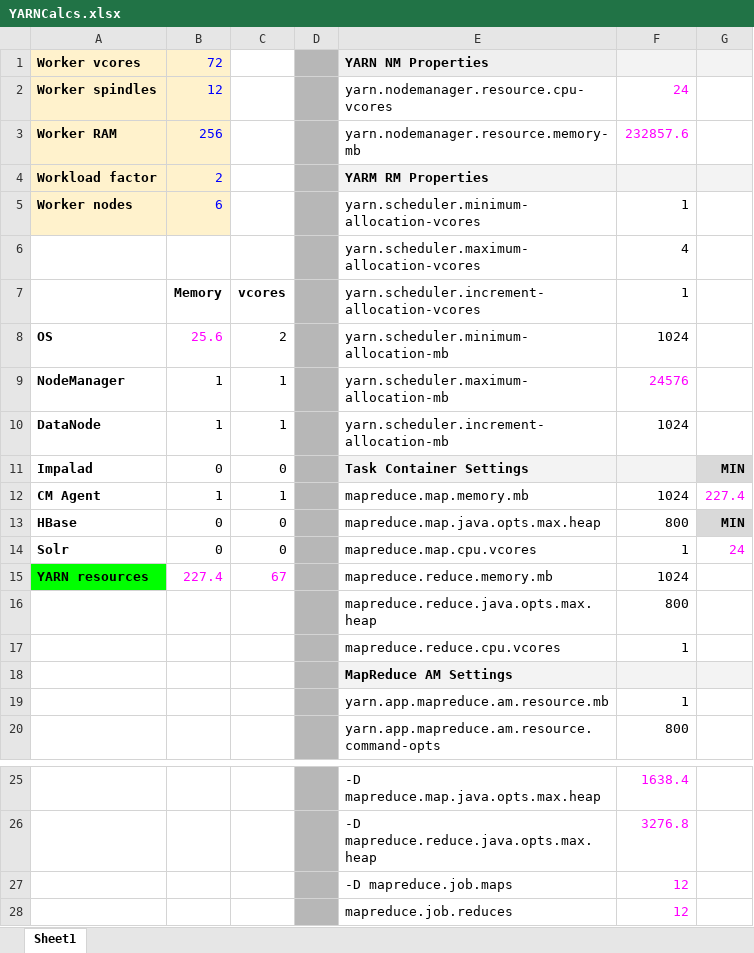
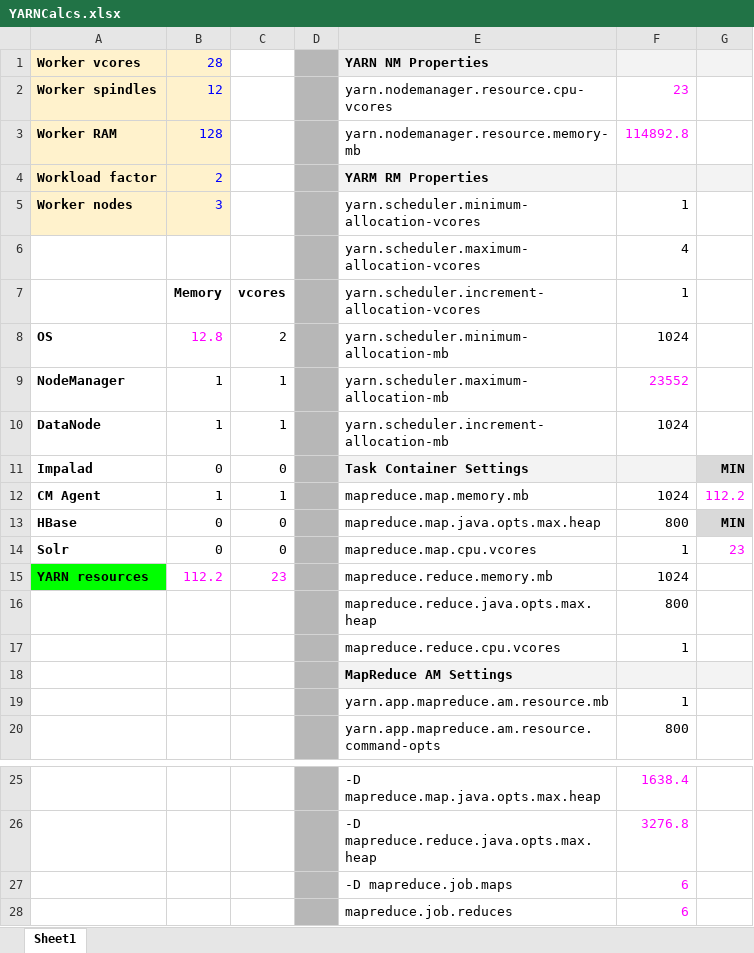
Before and after one commit to littlecong/SEBC, an Excel workbook: resources/tools/YARNCalcs.xlsx, sheet Sheet1, drawn as a sheet; only a part is shown, gaps mark what is left out; values as stored, in another font and other column widths than the file's, no borders; the diff names each change by its address in the sheet, - before the commit and + after, or states it on an @@ line.

```diff
--- a/resources/tools/YARNCalcs.xlsx (sheet Sheet1)
+++ b/resources/tools/YARNCalcs.xlsx (sheet Sheet1)
-B1: 72
+B1: 28
-F2: 24
+F2: 23
-B3: 256
+B3: 128
-F3: 232857.6
+F3: 114892.8
-B5: 6
+B5: 3
-B8: 25.6
+B8: 12.8
-F9: 24576
+F9: 23552
-G12: 227.4
+G12: 112.2
-G14: 24
+G14: 23
-B15: 227.4
+B15: 112.2
-C15: 67
+C15: 23
-F27:F28: 12
+F27:F28: 6
```
Also changed, not shown: 4 other files.
